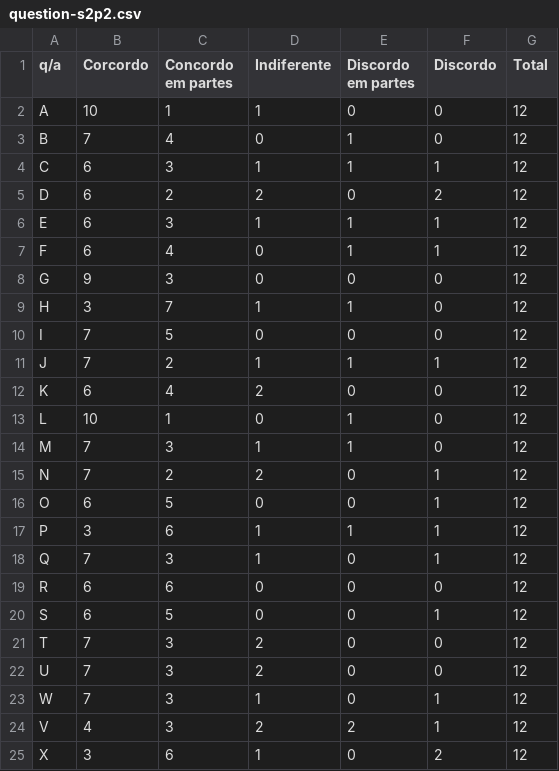
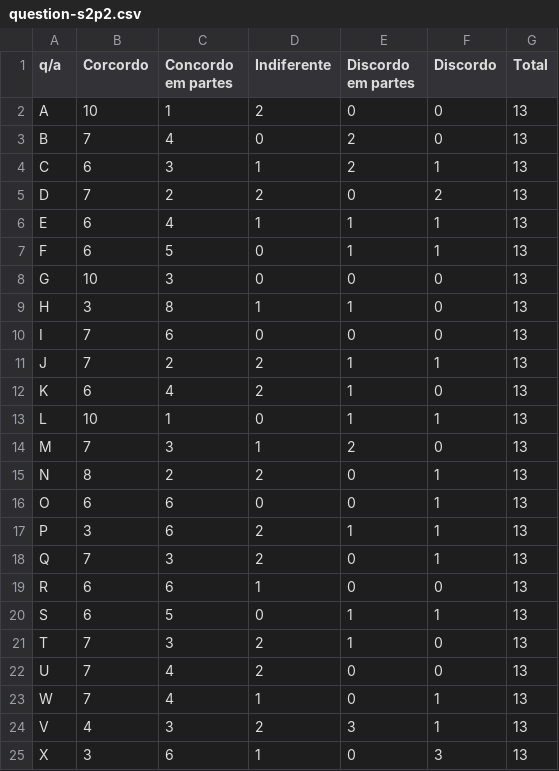
Before and after one commit to gavaza/mestrado, a CSV file: question-s2p2.csv, drawn as a sheet.

```diff
--- a/question-s2p2.csv
+++ b/question-s2p2.csv
@@ -1,25 +1,25 @@
 q/a,Corcordo,Concordo em partes,Indiferente,Discordo em partes,Discordo,Total
-A,10,1,1,0,0,12
-B,7,4,0,1,0,12
-C,6,3,1,1,1,12
-D,6,2,2,0,2,12
-E,6,3,1,1,1,12
-F,6,4,0,1,1,12
-G,9,3,0,0,0,12
-H,3,7,1,1,0,12
-I,7,5,0,0,0,12
-J,7,2,1,1,1,12
-K,6,4,2,0,0,12
-L,10,1,0,1,0,12
-M,7,3,1,1,0,12
-N,7,2,2,0,1,12
-O,6,5,0,0,1,12
-P,3,6,1,1,1,12
-Q,7,3,1,0,1,12
-R,6,6,0,0,0,12
-S,6,5,0,0,1,12
-T,7,3,2,0,0,12
-U,7,3,2,0,0,12
-W,7,3,1,0,1,12
-V,4,3,2,2,1,12
-X,3,6,1,0,2,12
+A,10,1,2,0,0,13
+B,7,4,0,2,0,13
+C,6,3,1,2,1,13
+D,7,2,2,0,2,13
+E,6,4,1,1,1,13
+F,6,5,0,1,1,13
+G,10,3,0,0,0,13
+H,3,8,1,1,0,13
+I,7,6,0,0,0,13
+J,7,2,2,1,1,13
+K,6,4,2,1,0,13
+L,10,1,0,1,1,13
+M,7,3,1,2,0,13
+N,8,2,2,0,1,13
+O,6,6,0,0,1,13
+P,3,6,2,1,1,13
+Q,7,3,2,0,1,13
+R,6,6,1,0,0,13
+S,6,5,0,1,1,13
+T,7,3,2,1,0,13
+U,7,4,2,0,0,13
+W,7,4,1,0,1,13
+V,4,3,2,3,1,13
+X,3,6,1,0,3,13
```
Also changed, not shown: question-s2p1.csv, question-s2p3.csv, 10 other files.
